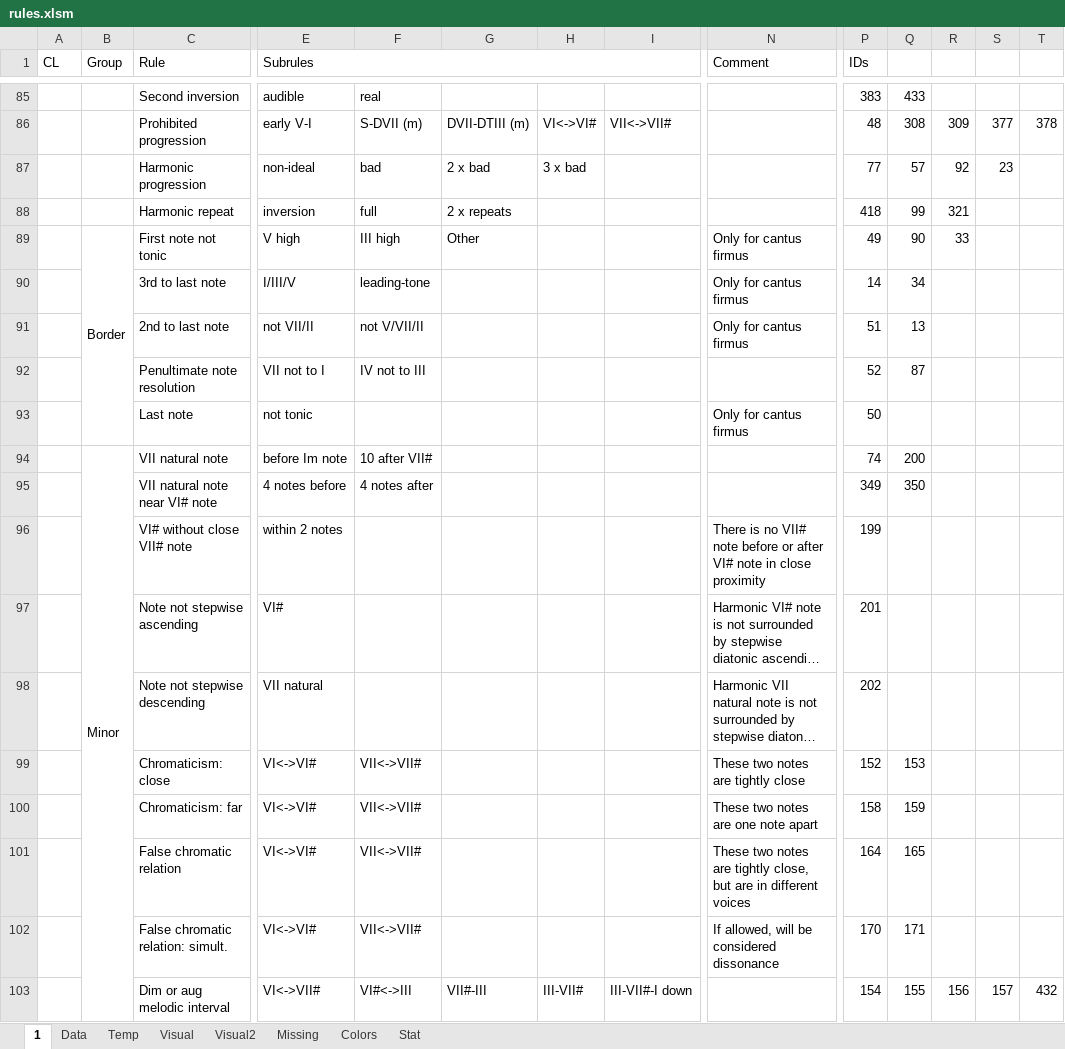
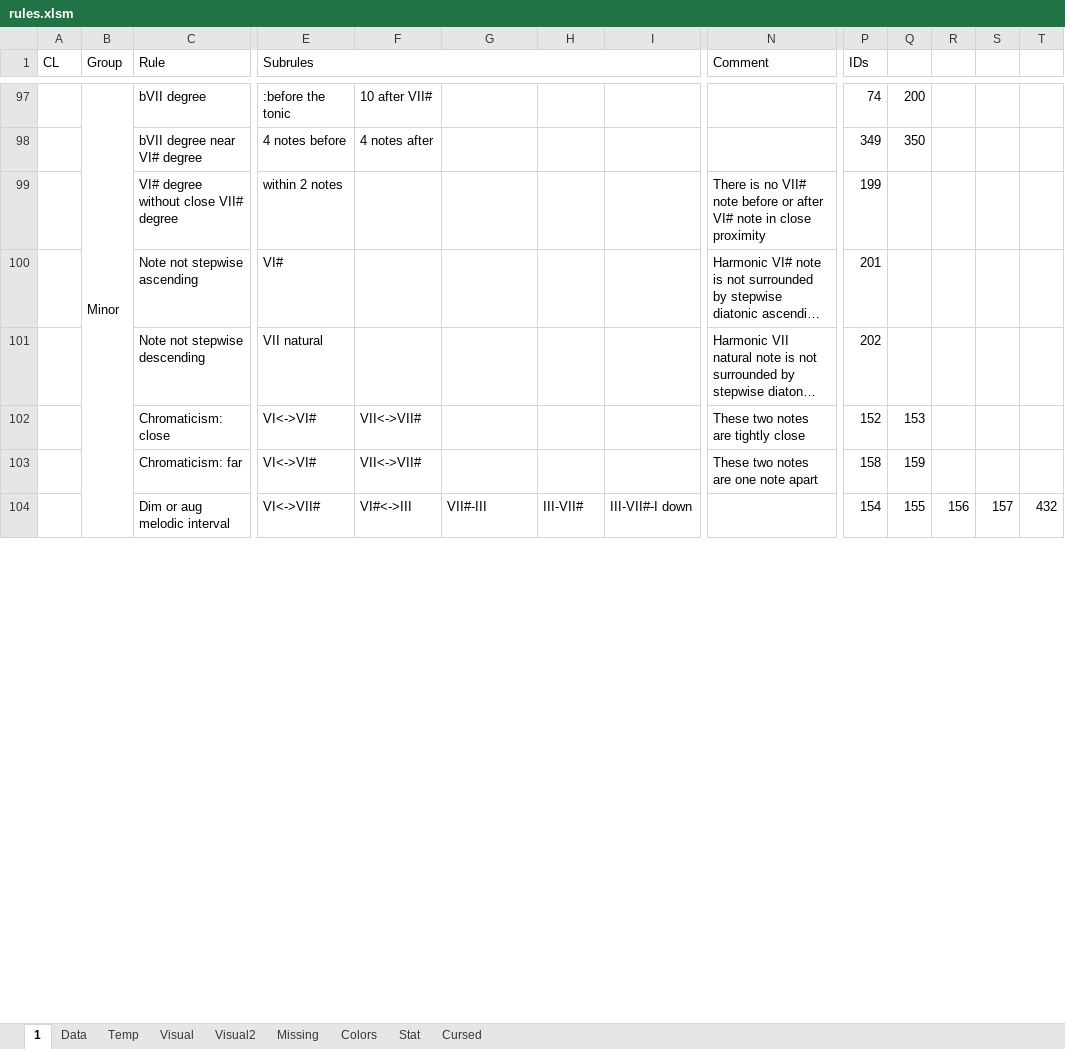
Before and after one commit to Dpst94/MGen, an Excel workbook: MGen/configs/rules/rules.xlsm, sheet 1, drawn as a sheet; only a part is shown, gaps mark what is left out; long unchanged cells end in …; values as stored, in another font and other column widths than the file's, no cell formats; charts and pictures not drawn; removed rows and columns are numbered as before the commit, all else as after; rows hold the shown columns only; the diff covers the shown part only; the diff names each change by its address in the sheet, - before the commit and + after, or states it on an @@ line.

Commit message:
Update rules after meeting with Shegolev

```diff
--- a/MGen/configs/rules/rules.xlsm (sheet 1)
+++ b/MGen/configs/rules/rules.xlsm (sheet 1)
+sheet tab: Cursed
-row 85:  |  | Second inversion | audible | real |  |  |  |  | 383 | 433
-row 86:  |  | Prohibited progression | early V-I | S-DVII (m) | DVII-DTIII (m) | VI<->VI# | VII<->VII# |  | 48 | 308 | 309 | 377 | 378
@@ row 87 moved to row 120: Harmonic progression @@
-row 88:  |  | Harmonic repeat | inversion | full | 2 x repeats |  |  |  | 418 | 99 | 321
-row 89:  | Border | First note not tonic | V high | III high | Other |  |  | Only for cantus firmus | 49 | 90 | 33
@@ row 90 moved to row 3: 3rd to last note @@
@@ row 91 moved to row 4: 2nd to last note @@
-row 92:  |  | Penultimate note resolution | VII not to I | IV not to III |  |  |  |  | 52 | 87
-row 93:  |  | Last note | not tonic |  |  |  |  | Only for cantus firmus | 50
-B94:B106 merged
+B97:B105 merged
-C97 (Rule): VII natural note
+C97 (Rule): bVII degree
-E97 (Subrules): before Im note
+E97 (Subrules): :before the tonic
-C98 (Rule): VII natural note near VI# note
+C98 (Rule): bVII degree near VI# degree
-C99 (Rule): VI# without close VII# note
+C99 (Rule): VI# degree without close VII# degree
-row 101:  |  | False chromatic relation | VI<->VI# | VII<->VII# |  |  |  | These two notes are tightly close, but are in different voices | 164 | 165
@@ row 102 moved to row 107: False chromatic relation: simult. @@
```
Also changed, not shown: 31 added rows, 9 removed rows, 1 moved row, 66 edited cells and merged cells elsewhere in this sheet, sheet Data, sheet Missing, cell formats, charts or pictures, 5 other files.
